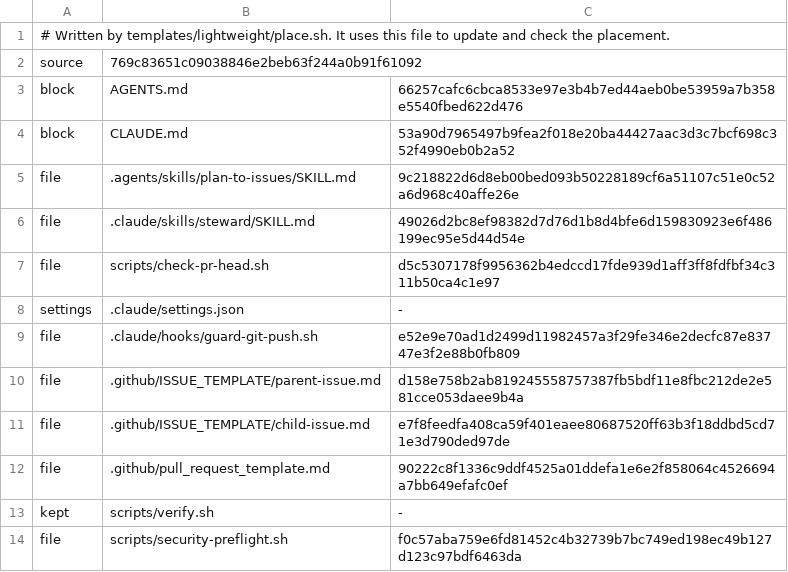
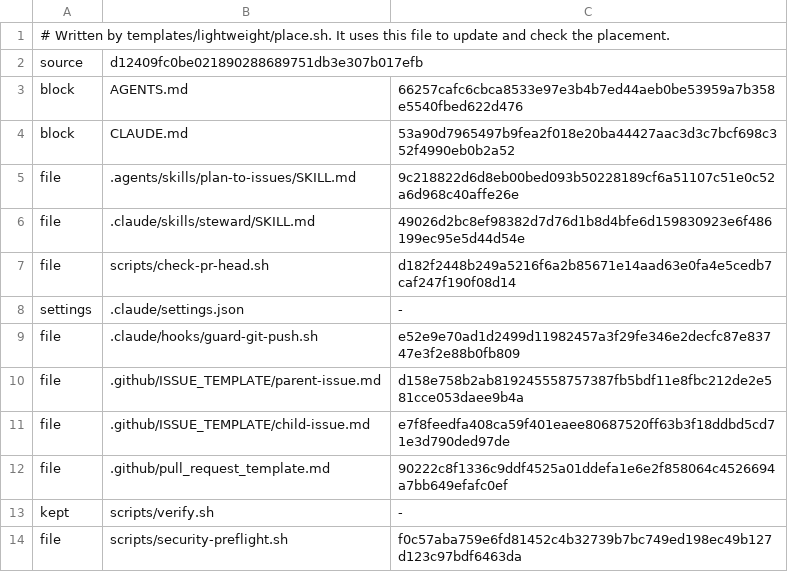
Before and after one commit to second-works/ai-development, a TSV file: .ai/lightweight-placement.tsv, drawn as a sheet.

```diff
--- a/.ai/lightweight-placement.tsv
+++ b/.ai/lightweight-placement.tsv
@@ -1,3 +1,3 @@
 # Written by templates/lightweight/place.sh. It uses this file to update and check the placement.
-source	769c83651c09038846e2beb63f244a0b91f61092
+source	d12409fc0be021890288689751db3e307b017efb
 block	AGENTS.md	66257cafc6cbca8533e97e3b4b7ed44aeb0be53959a7b358e5540fbed622d476
@@ -6,3 +6,3 @@ file	.agents/skills/plan-to-issues/SKILL.md	9c218822d6d8eb00bed093b50228189cf6a5
 file	.claude/skills/steward/SKILL.md	49026d2bc8ef98382d7d76d1b8d4bfe6d159830923e6f486199ec95e5d44d54e
-file	scripts/check-pr-head.sh	d5c5307178f9956362b4edccd17fde939d1aff3ff8fdfbf34c311b50ca4c1e97
+file	scripts/check-pr-head.sh	d182f2448b249a5216f6a2b85671e14aad63e0fa4e5cedb7caf247f190f08d14
 settings	.claude/settings.json	-
```
Also changed, not shown: 1 other file.
